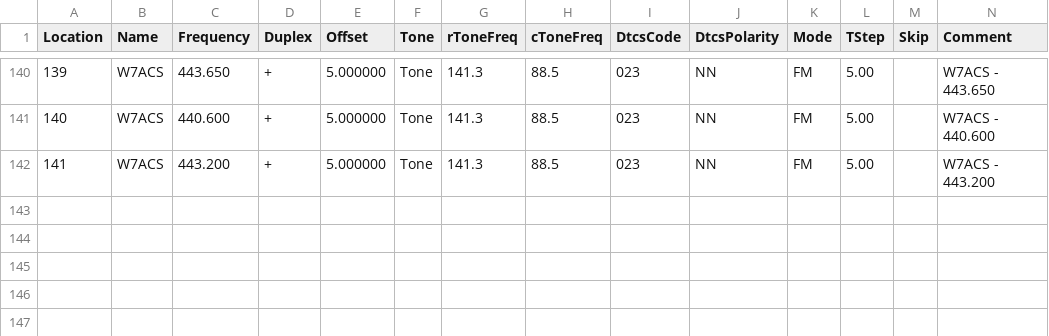
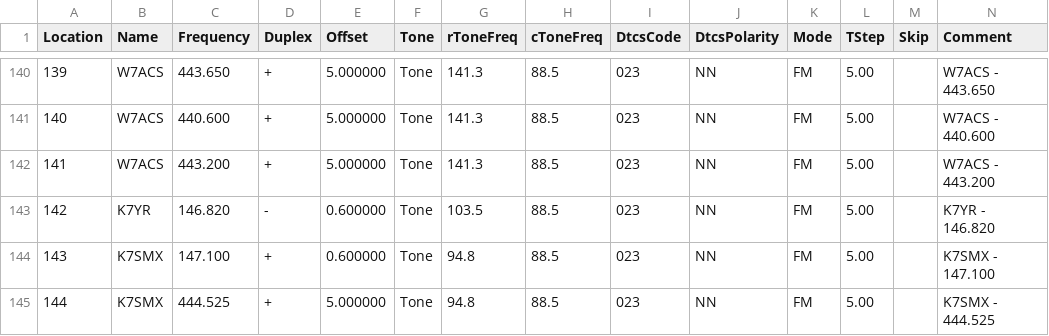
Before and after one commit to QCaudron/repeater_roundabout, a CSV file: assets/programming_files/rr_frequencies.csv, drawn as a sheet; only a part is shown, gaps mark what is left out; rows hold the shown columns only; the diff names each change by its address in the sheet, - before the commit and + after, or states it on an @@ line.

```diff
--- a/assets/programming_files/rr_frequencies.csv
+++ b/assets/programming_files/rr_frequencies.csv
+row 143: 142 | K7YR | 146.820 | - | 0.600000 | Tone | 103.5 | 88.5 | 023 | NN | FM | 5.00 |  | K7YR - 146.820
+row 144: 143 | K7SMX | 147.100 | + | 0.600000 | Tone | 94.8 | 88.5 | 023 | NN | FM | 5.00 |  | K7SMX - 147.100
+row 145: 144 | K7SMX | 444.525 | + | 5.000000 | Tone | 94.8 | 88.5 | 023 | NN | FM | 5.00 |  | K7SMX - 444.525
```
Also changed, not shown: assets/programming_files/all_rr_frequencies.csv, 6 other files.
